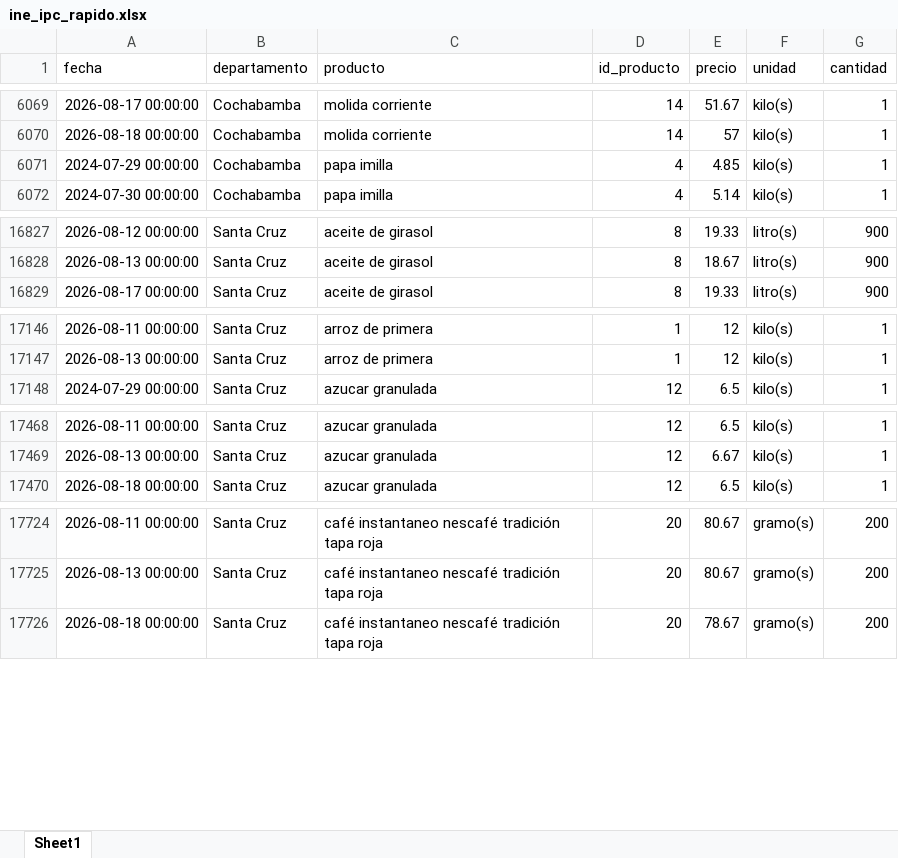
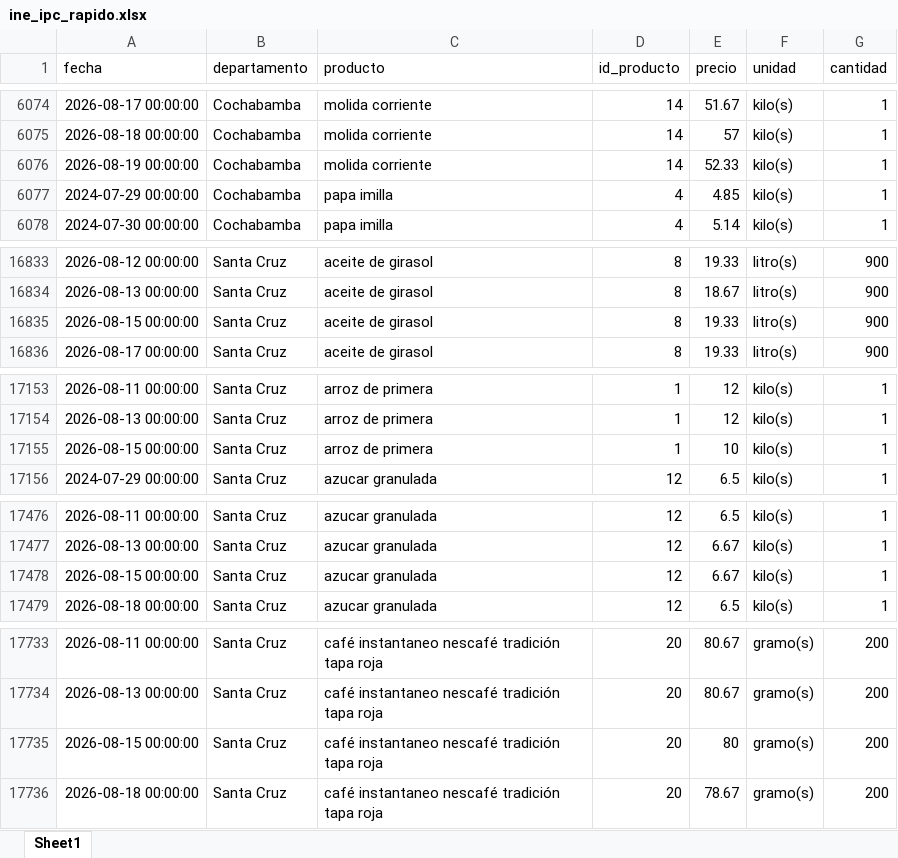
Before and after one commit to mauforonda/indicadores_inflacion, an Excel workbook: ine_ipc_rapido.xlsx, sheet Sheet1, drawn as a sheet; only a part is shown, gaps mark what is left out; values as stored, in another font and other column widths than the file's, no borders; the diff covers the shown part only; the diff names each change by its address in the sheet, - before the commit and + after, or states it on an @@ line.

```diff
--- a/ine_ipc_rapido.xlsx (sheet Sheet1)
+++ b/ine_ipc_rapido.xlsx (sheet Sheet1)
+row 6076: 2026-08-19 00:00:00 | Cochabamba | molida corriente | 14 | 52.33 | kilo(s) | 1
+row 16835: 2026-08-15 00:00:00 | Santa Cruz | aceite de girasol | 8 | 19.33 | litro(s) | 900
+row 17155: 2026-08-15 00:00:00 | Santa Cruz | arroz de primera | 1 | 10 | kilo(s) | 1
+row 17478: 2026-08-15 00:00:00 | Santa Cruz | azucar granulada | 12 | 6.67 | kilo(s) | 1
+row 17735: 2026-08-15 00:00:00 | Santa Cruz | café instantaneo nescafé tradición tapa roja | 20 | 80 | gramo(s) | 200
```
Also changed, not shown: 24 added rows and 7 moved rows elsewhere in this sheet, 1 other file.
